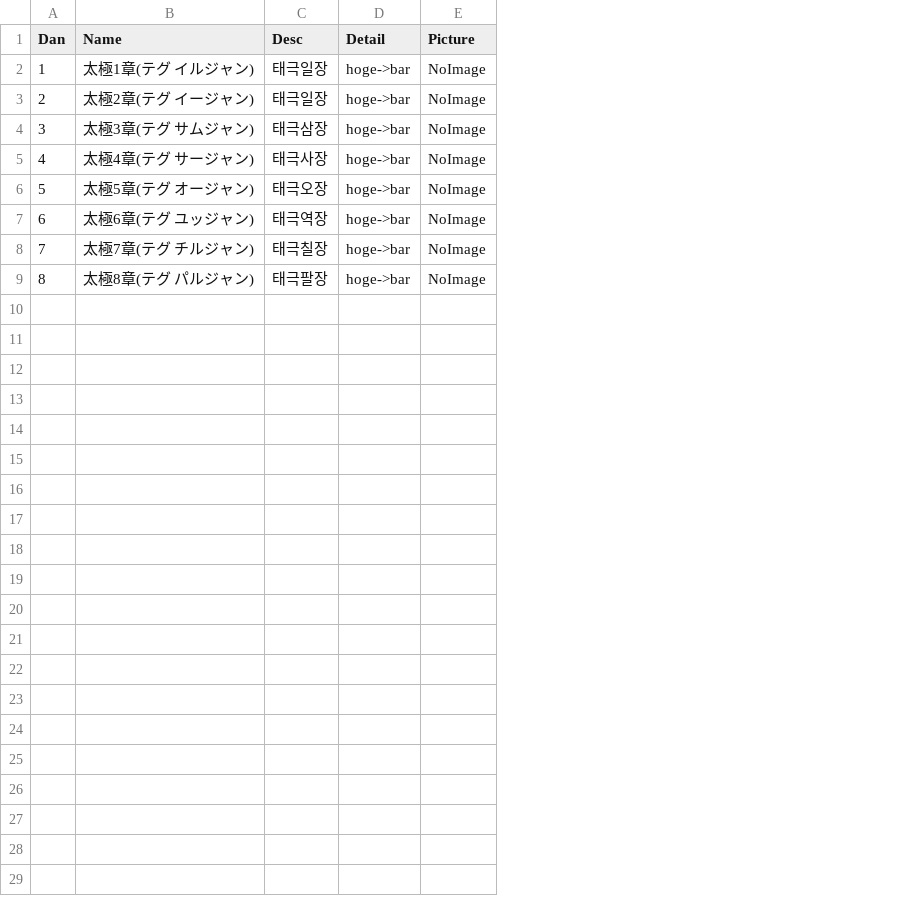
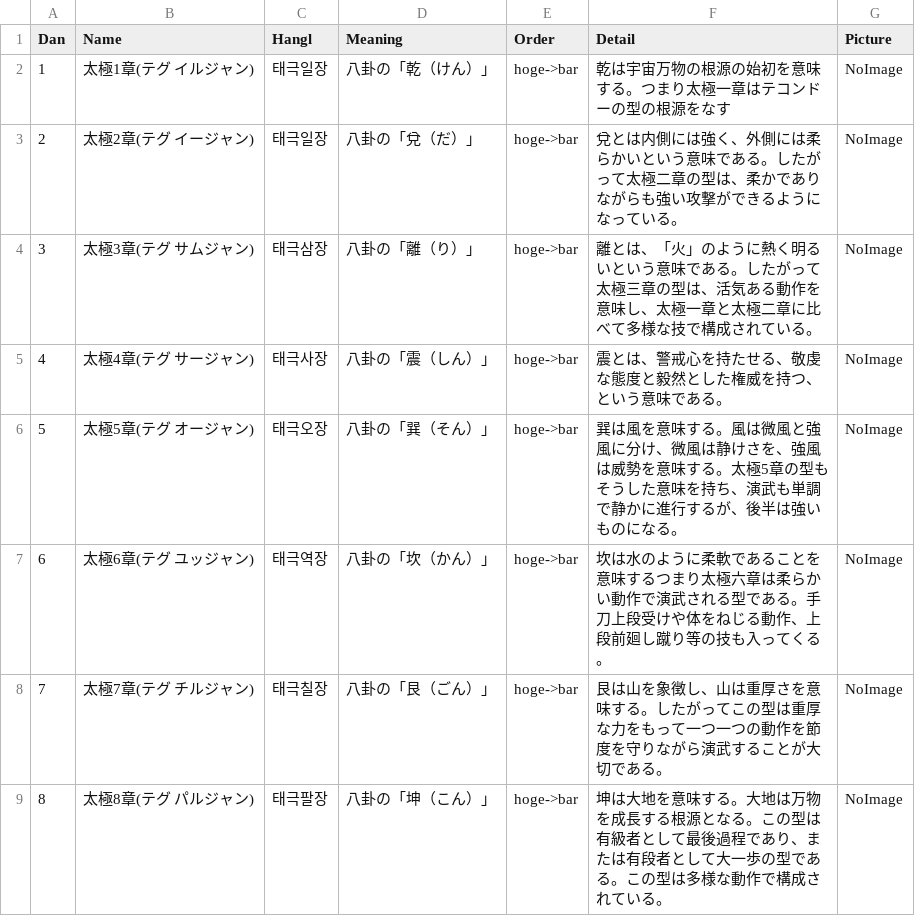
Before and after one commit to shinriyo/xamarin_pooksae, a CSV file: dbCSV/ja/poomsae_kyu.csv, drawn as a sheet; addresses are those after the commit; the diff names each change by its address in the sheet, - before the commit and + after, or states it on an @@ line.

```diff
--- a/dbCSV/ja/poomsae_kyu.csv
+++ b/dbCSV/ja/poomsae_kyu.csv
+column D (Meaning), rows 2-9: 八卦の「乾（けん）」 | 八卦の「兌（だ）」 | 八卦の「離（り）」 | 八卦の「震（しん）」 | 八卦の「巽（そん）」 | 八卦の「坎（かん）」 | 八卦の「艮（ごん）」 | 八卦の「坤（こん）」
+column F (Detail), rows 2-9: 乾は宇宙万物の根源の始初を意味する。つまり太極一章はテコンドーの型の根源をなす | 兌とは内側には強く、外側には柔らかいという意味である。したがって太極二章の型は、柔かでありながらも強い攻撃ができるようになっている。 | 離とは、「火」のように熱く明るいという意味である。したがって太極三章の型は、活気ある動作を意味し、太極一章と太極二章に比べて多様な技で構成されている。 | 震とは、警戒心を持たせる、敬虔な態度と毅然とした権威を持つ、という意味である。 | 巽は風を意味する。風は微風と強風に分け、微風は静けさを、強風は威勢を意味する。太極5章の型もそうした意味を持ち、演武も単調で静かに進行するが、後半は強いものになる。 | 坎は水のように柔軟であることを意味するつまり太極六章は柔らかい動作で演武される型である。手刀上段受けや体をねじる動作、上段前廻し蹴り等の技も入ってくる。 | 艮は山を象徴し、山は重厚さを意味する。したがってこの型は重厚な力をもって一つ一つの動作を節度を守りながら演武することが大切である。 | 坤は大地を意味する。大地は万物を成長する根源となる。この型は有級者として最後過程であり、または有段者として大一歩の型である。この型は多様な動作で構成されている。
-C1: Desc
+C1: Hangl
-E1: Detail
+E1: Order
```
Also changed, not shown: dbCSV/ja/poomsae_dan.csv, 8 other files.
